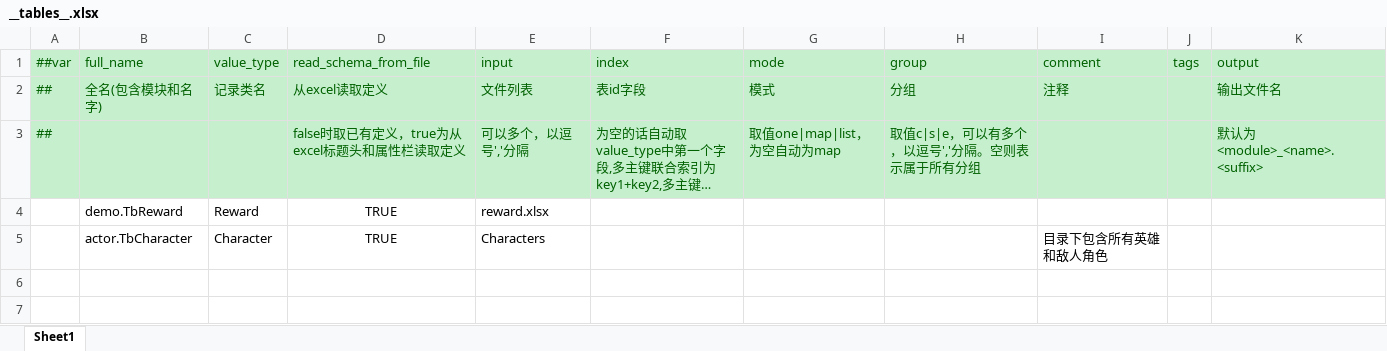
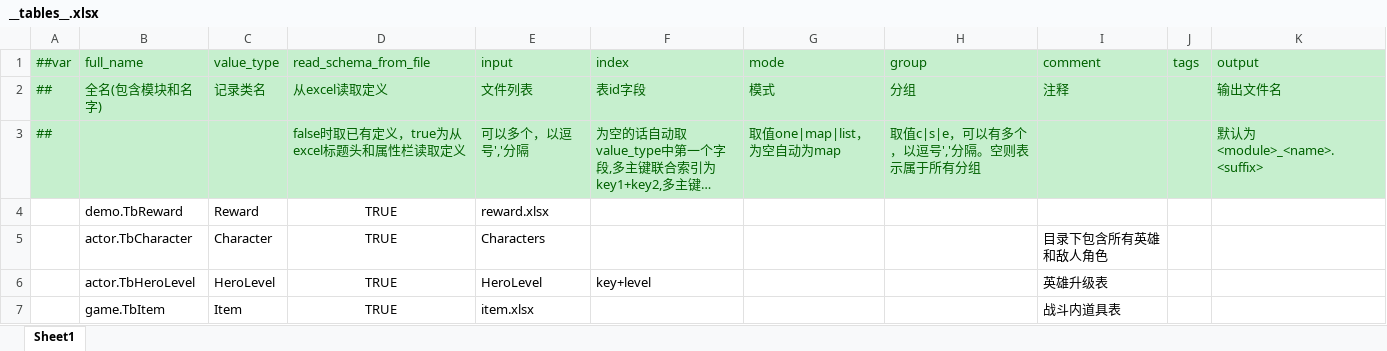
Before and after one commit to YiTongHu-SC/ModularSurvivor, an Excel workbook: GameConfigs/Datas/__tables__.xlsx, sheet Sheet1, drawn as a sheet; long unchanged cells end in …; values as stored, in another font and other column widths than the file's, no borders; the diff names each change by its address in the sheet, - before the commit and + after, or states it on an @@ line.

Commit message:
actor level up

```diff
--- a/GameConfigs/Datas/__tables__.xlsx (sheet Sheet1)
+++ b/GameConfigs/Datas/__tables__.xlsx (sheet Sheet1)
+row 6:  | actor.TbHeroLevel | HeroLevel | TRUE | HeroLevel | key+level |  |  | 英雄升级表
+row 7:  | game.TbItem | Item | TRUE | item.xlsx |  |  |  | 战斗内道具表
```
Also changed, not shown: GameConfigs/Datas/#game.config.xlsx, GameConfigs/Datas/Characters/enemy.xlsx, 27 other files.
